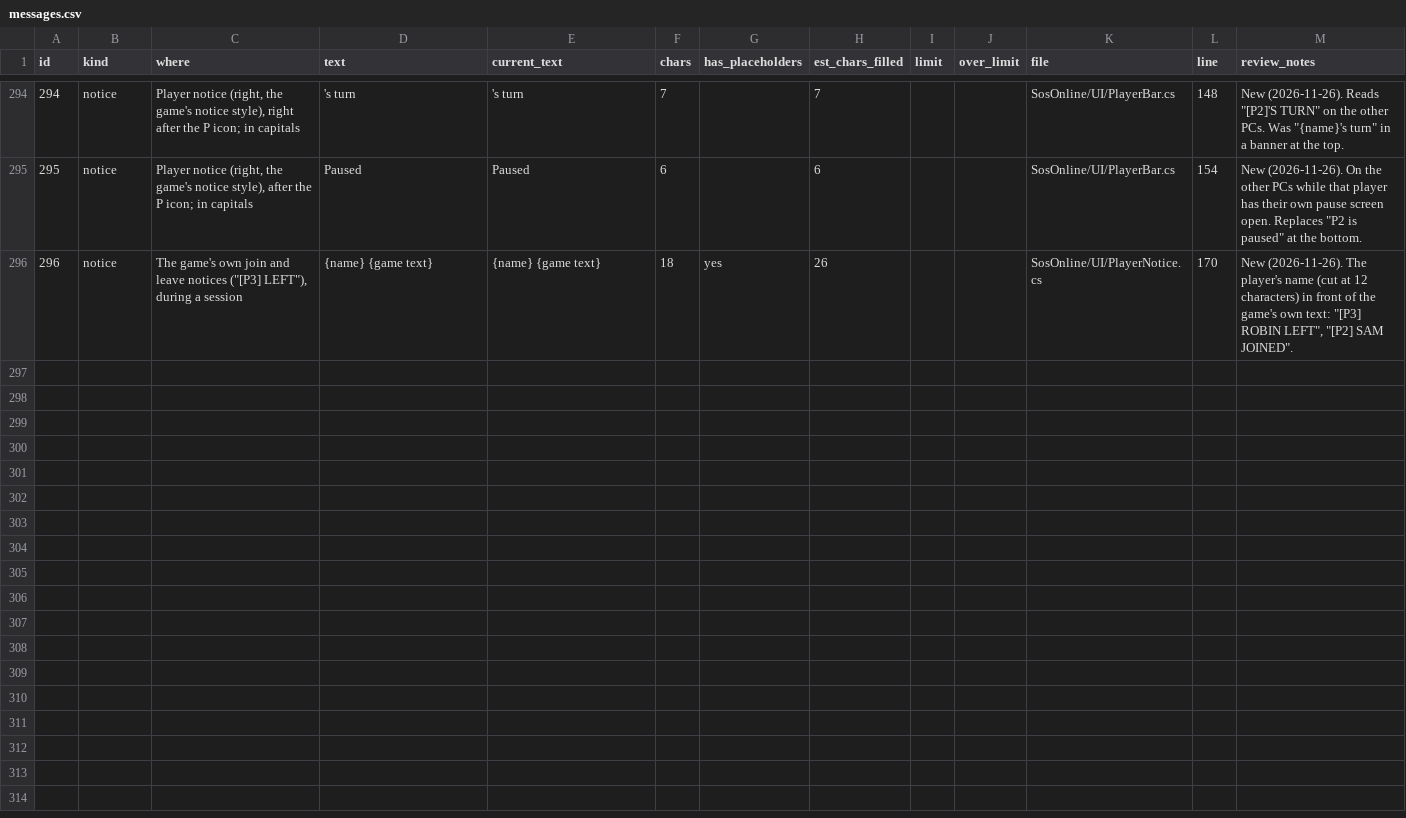
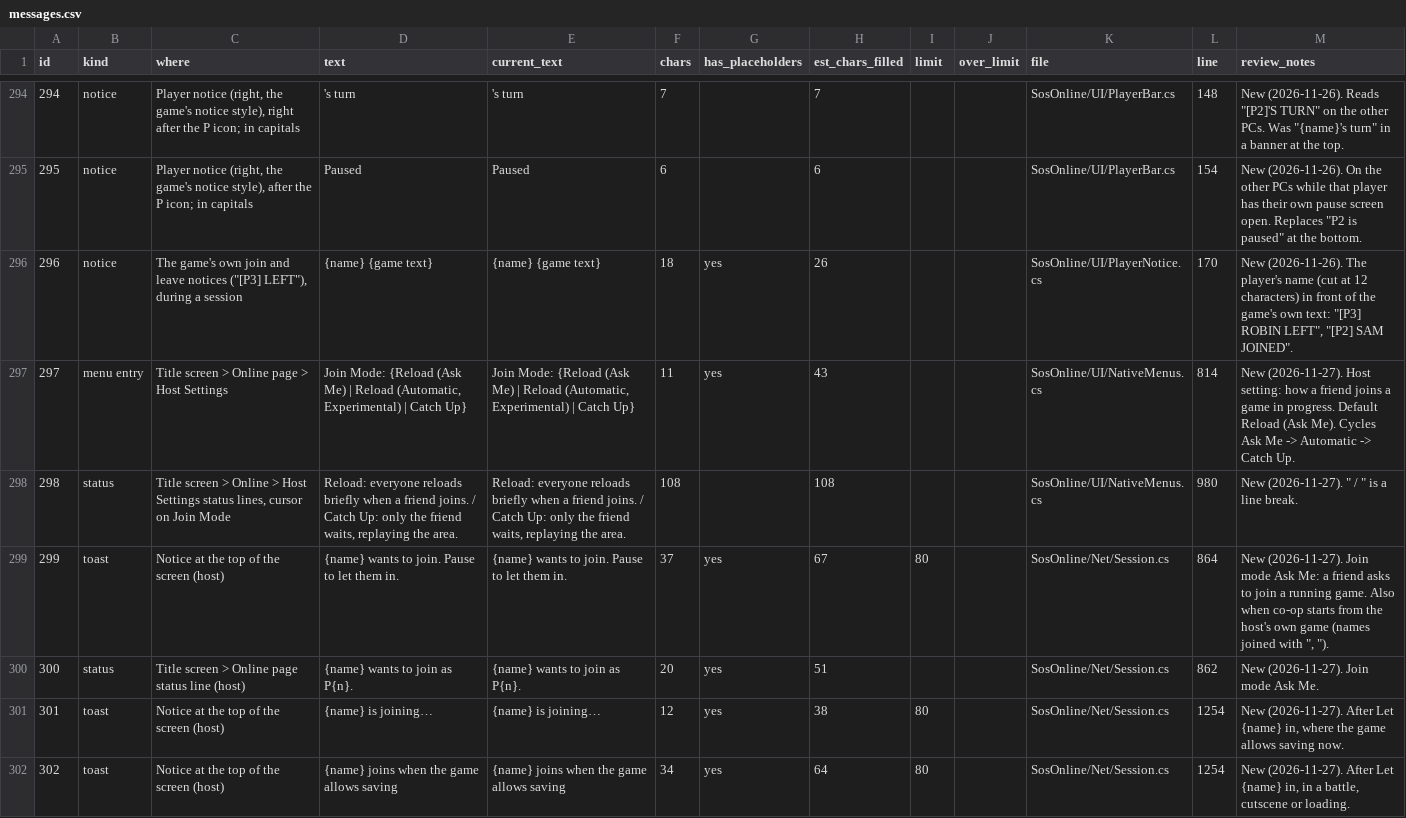
Before and after one commit to miguelguzmanr/sos-online, a CSV file: docs/messages.csv, drawn as a sheet; only a part is shown, gaps mark what is left out; the diff covers the shown part only.

Commit message:
Co-op: the host lets a friend in before they join; players listed once
Catch-up replays broke whenever the game wasn't perfectly in step, and
friends joined mid-session with no say from the host. A new host
setting, Join Mode, picks how a friend joins a game in progress:
- Reload (Ask Me), the default: the friend waits until the host
  chooses "Let <name> in" on their own pause screen, then everyone
  reloads at the next moment the game allows saving.
- Reload (Automatic, Experimental): the same reload without asking.
- Catch Up: the replay first, as before; test runs keep it unless
  --sosonline-joinmode says otherwise.
Re-syncs after a desync still rejoin on their own in every mode.
Welcome now says whether the joiner waits for the host (protocol 15).

The host's player bar listed a joining or rejoining player twice: on
their slot's row and again as a waiting joiner. Now once, with "Wants
to join" until the host lets them in.

New test flag --sosonline-pauseopen opens the own pause screen on a
frame. New strings are rows 297-308 of docs/messages.csv.

```diff
--- a/docs/messages.csv
+++ b/docs/messages.csv
@@ -296 +296,7 @@
 296,notice,"The game's own join and leave notices (""[P3] LEFT""), during a session",{name} {game text},{name} {game text},18,yes,26,,,SosOnline/UI/PlayerNotice.cs,170,"New (2026-11-26). The player's name (cut at 12 characters) in front of the game's own text: ""[P3] ROBIN LEFT"", ""[P2] SAM JOINED""."
+297,menu entry,Title screen > Online page > Host Settings,"Join Mode: {Reload (Ask Me) | Reload (Automatic, Experimental) | Catch Up}","Join Mode: {Reload (Ask Me) | Reload (Automatic, Experimental) | Catch Up}",11,yes,43,,,SosOnline/UI/NativeMenus.cs,814,New (2026-11-27). Host setting: how a friend joins a game in progress. Default Reload (Ask Me). Cycles Ask Me -> Automatic -> Catch Up.
+298,status,"Title screen > Online > Host Settings status lines, cursor on Join Mode","Reload: everyone reloads briefly when a friend joins. / Catch Up: only the friend waits, replaying the area.","Reload: everyone reloads briefly when a friend joins. / Catch Up: only the friend waits, replaying the area.",108,,108,,,SosOnline/UI/NativeMenus.cs,980,"New (2026-11-27). "" / "" is a line break."
+299,toast,Notice at the top of the screen (host),{name} wants to join. Pause to let them in.,{name} wants to join. Pause to let them in.,37,yes,67,80,,SosOnline/Net/Session.cs,864,"New (2026-11-27). Join mode Ask Me: a friend asks to join a running game. Also when co-op starts from the host's own game (names joined with "", "")."
+300,status,Title screen > Online page status line (host),{name} wants to join as P{n}.,{name} wants to join as P{n}.,20,yes,51,,,SosOnline/Net/Session.cs,862,New (2026-11-27). Join mode Ask Me.
+301,toast,Notice at the top of the screen (host),{name} is joining…,{name} is joining…,12,yes,38,80,,SosOnline/Net/Session.cs,1254,"New (2026-11-27). After Let {name} in, where the game allows saving now."
+302,toast,Notice at the top of the screen (host),{name} joins when the game allows saving,{name} joins when the game allows saving,34,yes,64,80,,SosOnline/Net/Session.cs,1254,"New (2026-11-27). After Let {name} in, in a battle, cutscene or loading."
```
Also changed, not shown: 6 added rows and 1 edited cell elsewhere in this file, 9 other files.
